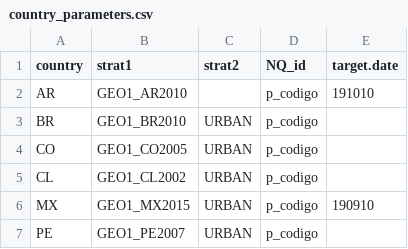
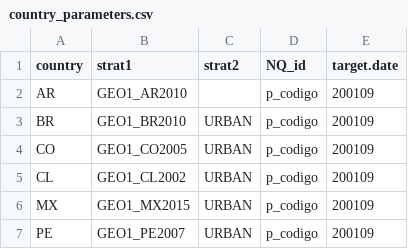
Before and after one commit to lapop-central/sample-match-abstraction, a CSV file: src/country_parameters.csv, drawn as a sheet.

```diff
--- a/src/country_parameters.csv
+++ b/src/country_parameters.csv
@@ -1,7 +1,7 @@
 country,strat1,strat2,NQ_id,target.date
-AR,GEO1_AR2010,,p_codigo,191010
-BR,GEO1_BR2010,URBAN,p_codigo,
-CO,GEO1_CO2005,URBAN,p_codigo,
-CL,GEO1_CL2002,URBAN,p_codigo,
-MX,GEO1_MX2015,URBAN,p_codigo,190910
-PE,GEO1_PE2007,URBAN,p_codigo,
+AR,GEO1_AR2010,,p_codigo,200109
+BR,GEO1_BR2010,URBAN,p_codigo,200109
+CO,GEO1_CO2005,URBAN,p_codigo,200109
+CL,GEO1_CL2002,URBAN,p_codigo,200109
+MX,GEO1_MX2015,URBAN,p_codigo,200109
+PE,GEO1_PE2007,URBAN,p_codigo,200109
```
Also changed, not shown: 2 other files.
